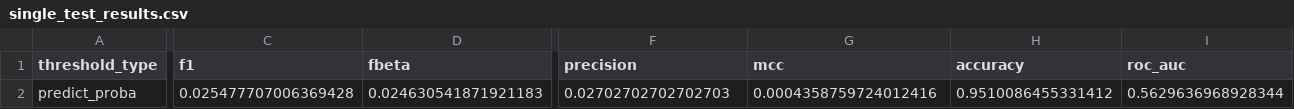
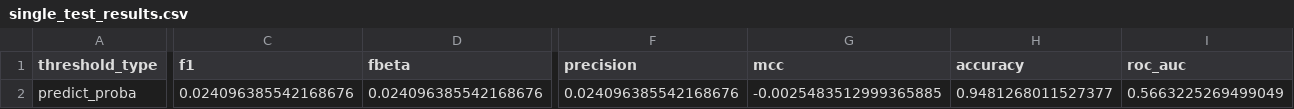
Before and after one commit to DSSGxUK/s22_buckinghamshire, a CSV file: metrics/single_test_results.csv, drawn as a sheet; only a part is shown, gaps mark what is left out; the diff names each change by its address in the sheet, - before the commit and + after, or states it on an @@ line.

```diff
--- a/metrics/single_test_results.csv
+++ b/metrics/single_test_results.csv
-C2 (f1): 0.025477707006369428
+C2 (f1): 0.024096385542168676
-D2 (fbeta): 0.024630541871921183
+D2 (fbeta): 0.024096385542168676
-F2 (precision): 0.02702702702702703
+F2 (precision): 0.024096385542168676
-G2 (mcc): 0.0004358759724012416
+G2 (mcc): -0.0025483512999365885
-H2 (accuracy): 0.9510086455331412
+H2 (accuracy): 0.9481268011527377
-I2 (roc_auc): 0.5629636968928344
+I2 (roc_auc): 0.5663225269499049
```
Also changed, not shown: 7 other files.
